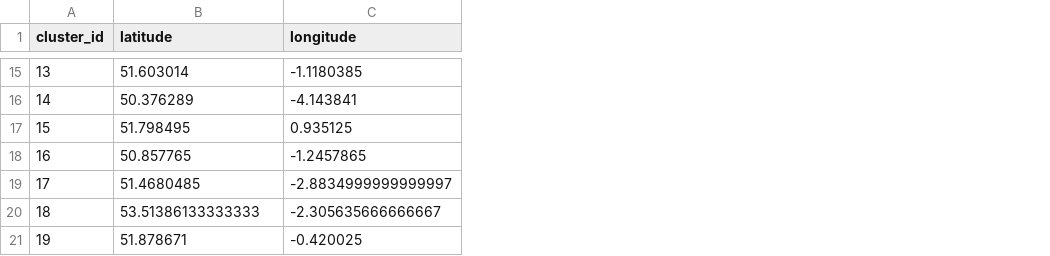
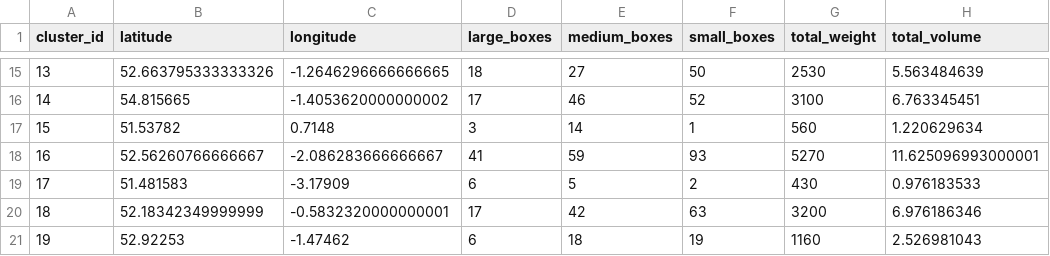
Before and after one commit to Youmu165/or_tools_test, a CSV file: src/main/resources/cluster_coordinates.csv, drawn as a sheet; only a part is shown, gaps mark what is left out; the diff covers the shown part only; the diff names each change by its address in the sheet, - before the commit and + after, or states it on an @@ line.

```diff
--- a/src/main/resources/cluster_coordinates.csv
+++ b/src/main/resources/cluster_coordinates.csv
+column D (large_boxes), rows 15-21: 18 | 17 | 3 | 41 | 6 | 17 | 6
+column E (medium_boxes), rows 15-21: 27 | 46 | 14 | 59 | 5 | 42 | 18
+column F (small_boxes), rows 15-21: 50 | 52 | 1 | 93 | 2 | 63 | 19
+column G (total_weight), rows 15-21: 2530 | 3100 | 560 | 5270 | 430 | 3200 | 1160
+column H (total_volume), rows 15-21: 5.563484639 | 6.763345451 | 1.220629634 | 11.625096993000001 | 0.976183533 | 6.976186346 | 2.526981043
-B15 (latitude): 51.603014
+B15 (latitude): 52.663795333333326
-C15 (longitude): -1.1180385
+C15 (longitude): -1.2646296666666665
-B16 (latitude): 50.376289
+B16 (latitude): 54.815665
-C16 (longitude): -4.143841
+C16 (longitude): -1.4053620000000002
-B17 (latitude): 51.798495
+B17 (latitude): 51.53782
-C17 (longitude): 0.935125
+C17 (longitude): 0.7148
-B18 (latitude): 50.857765
+B18 (latitude): 52.56260766666667
-C18 (longitude): -1.2457865
+C18 (longitude): -2.086283666666667
-B19 (latitude): 51.4680485
+B19 (latitude): 51.481583
-C19 (longitude): -2.8834999999999997
+C19 (longitude): -3.17909
-B20 (latitude): 53.51386133333333
+B20 (latitude): 52.18342349999999
-C20 (longitude): -2.305635666666667
+C20 (longitude): -0.5832320000000001
-B21 (latitude): 51.878671
+B21 (latitude): 52.92253
-C21 (longitude): -0.420025
+C21 (longitude): -1.47462
```
Also changed, not shown: 26 edited cells elsewhere in this file, src/main/resources/input_data.csv, 11 other files.
